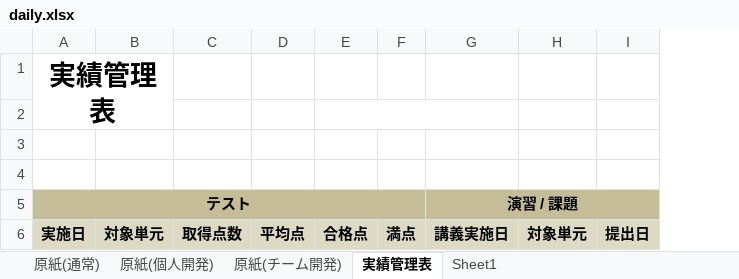
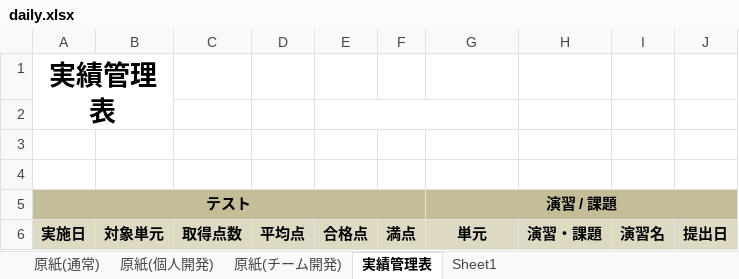
Before and after one commit to tc-kishimoto/fullstack-node, an Excel workbook: template/daily.xlsx, sheet 実績管理表, drawn as a sheet; values as stored, in another font and other column widths than the file's, no borders; removed rows and columns are numbered as before the commit, all else as after; the diff names each change by its address in the sheet, - before the commit and + after, or states it on an @@ line.

```diff
--- a/template/daily.xlsx (sheet 実績管理表)
+++ b/template/daily.xlsx (sheet 実績管理表)
-column H, row 6: 対象単元
+column H, row 6: 演習・課題
+column I, row 6: 演習名
-G6 (演習 / 課題): 講義実施日
+G6 (演習 / 課題): 単元
```
Also changed, not shown: 3 other files.
